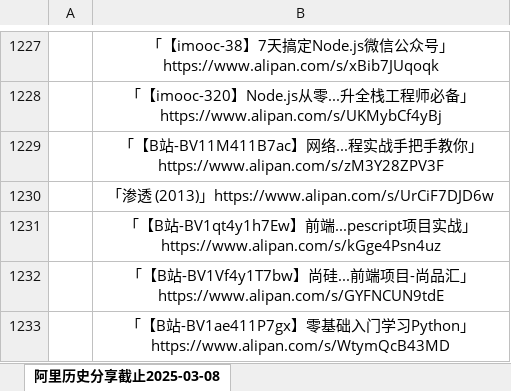
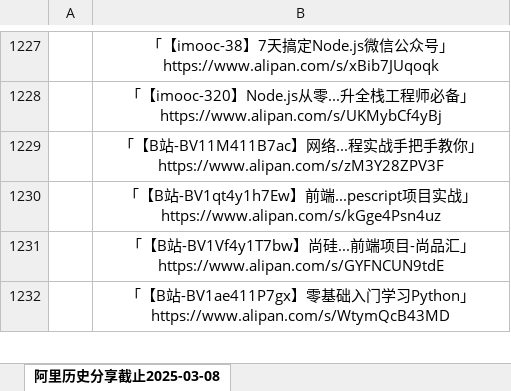
Before and after one commit to mitjavaz/memo, an Excel workbook: .ready/夸克滴滴分享.xlsx, sheet 阿里历史分享截止2025-03-08, drawn as a sheet; only a part is shown, gaps mark what is left out; values as stored, in another font and other column widths than the file's, no borders; the diff names each change by its address in the sheet, - before the commit and + after, or states it on an @@ line.

```diff
--- a/.ready/夸克滴滴分享.xlsx (sheet 阿里历史分享截止2025-03-08)
+++ b/.ready/夸克滴滴分享.xlsx (sheet 阿里历史分享截止2025-03-08)
-row 1230:  | 「渗透 (2013)」https://www.alipan.com/s/UrCiF7DJD6w
```
